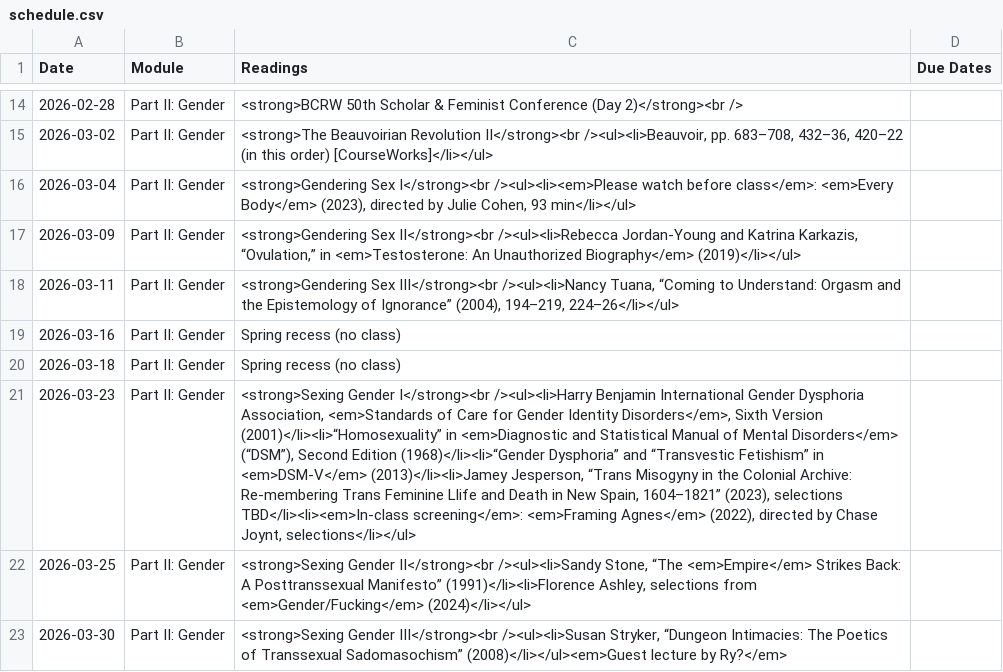
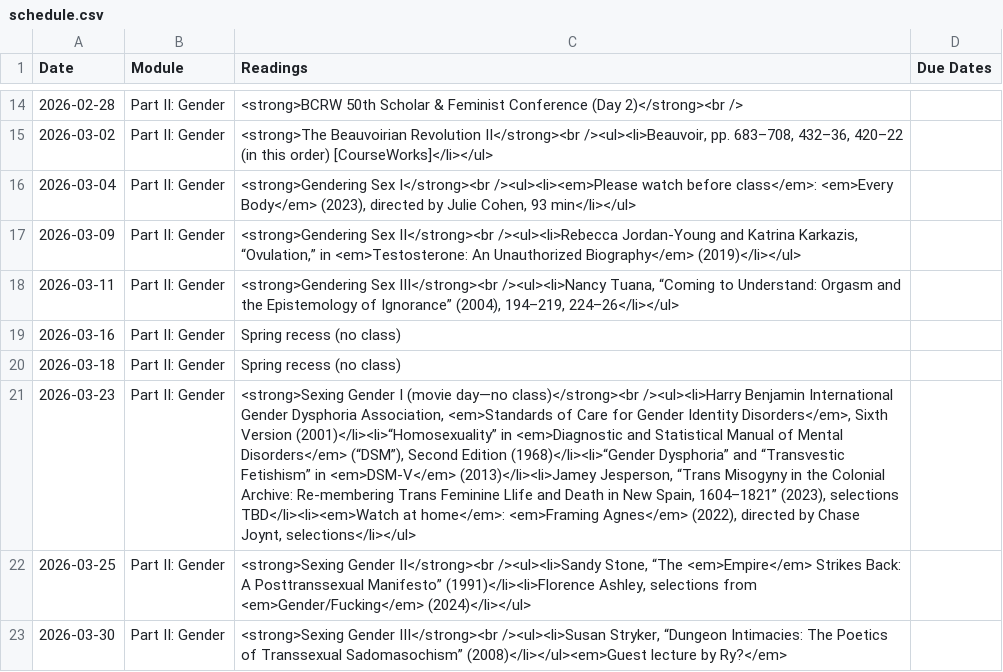
Before and after one commit to dingherself/love-gender-sex, a CSV file: _data/schedule.csv, drawn as a sheet; only a part is shown, gaps mark what is left out; the diff names each change by its address in the sheet, - before the commit and + after, or states it on an @@ line.

Commit message:
watch at home

```diff
--- a/_data/schedule.csv
+++ b/_data/schedule.csv
-C21 (Readings): <strong>Sexing Gender I</strong><br /><ul><li>Harry Benjamin International Gender Dysphoria Association, <em>Standards of Care for Gender Identity Disorders</em>, Sixth Version (2001)</li><li>“Homosexuality” in <em>Diagnostic and Statistical Manual of Mental Disorders</em> (“DSM”), Second Edition (1968)</li><li>“Gender Dysphoria” and “Transvestic Fetishism” in <em>DSM-V</em> (2013)</li><li>Jamey Jesperson, “Trans Misogyny in the Colonial Archive: Re-membering Trans Feminine Llife and Death in New Spain, 1604–1821” (2023), selections TBD</li><li><em>In-class screening</em>: <em>Framing Agnes</em>…
+C21 (Readings): <strong>Sexing Gender I (movie day—no class)</strong><br /><ul><li>Harry Benjamin International Gender Dysphoria Association, <em>Standards of Care for Gender Identity Disorders</em>, Sixth Version (2001)</li><li>“Homosexuality” in <em>Diagnostic and Statistical Manual of Mental Disorders</em> (“DSM”), Second Edition (1968)</li><li>“Gender Dysphoria” and “Transvestic Fetishism” in <em>DSM-V</em> (2013)</li><li>Jamey Jesperson, “Trans Misogyny in the Colonial Archive: Re-membering Trans Feminine Llife and Death in New Spain, 1604–1821” (2023), selections TBD</li><li><em>Watch at home</em>: <em>Framing Agnes</em>…
```
